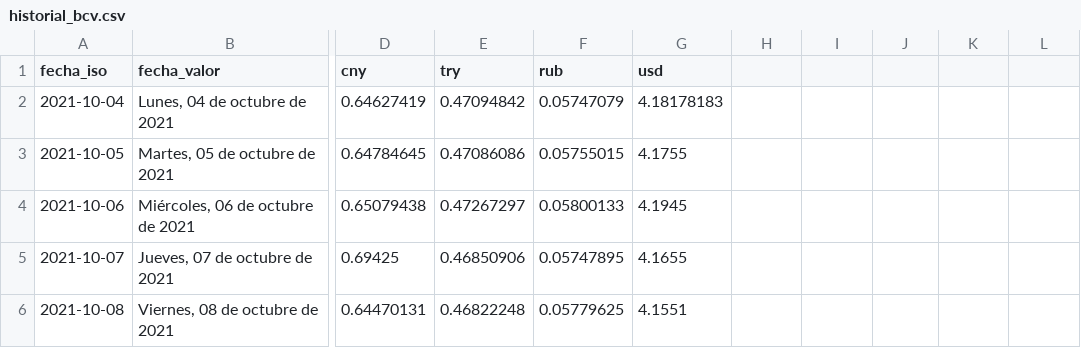
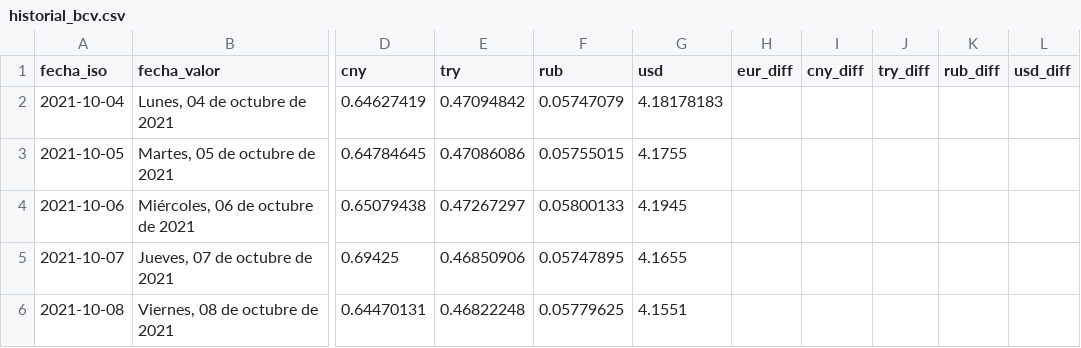
Before and after one commit to ESuarezPeraza/API-BCV, a CSV file: historial_bcv.csv, drawn as a sheet; only a part is shown, gaps mark what is left out; the diff names each change by its address in the sheet, - before the commit and + after, or states it on an @@ line.

Commit message:
Fix consultar con diff

```diff
--- a/historial_bcv.csv
+++ b/historial_bcv.csv
-H1: (empty)
+H1: eur_diff
-I1: (empty)
+I1: cny_diff
-J1: (empty)
+J1: try_diff
-K1: (empty)
+K1: rub_diff
-L1: (empty)
+L1: usd_diff
```
Also changed, not shown: 1 other file.
